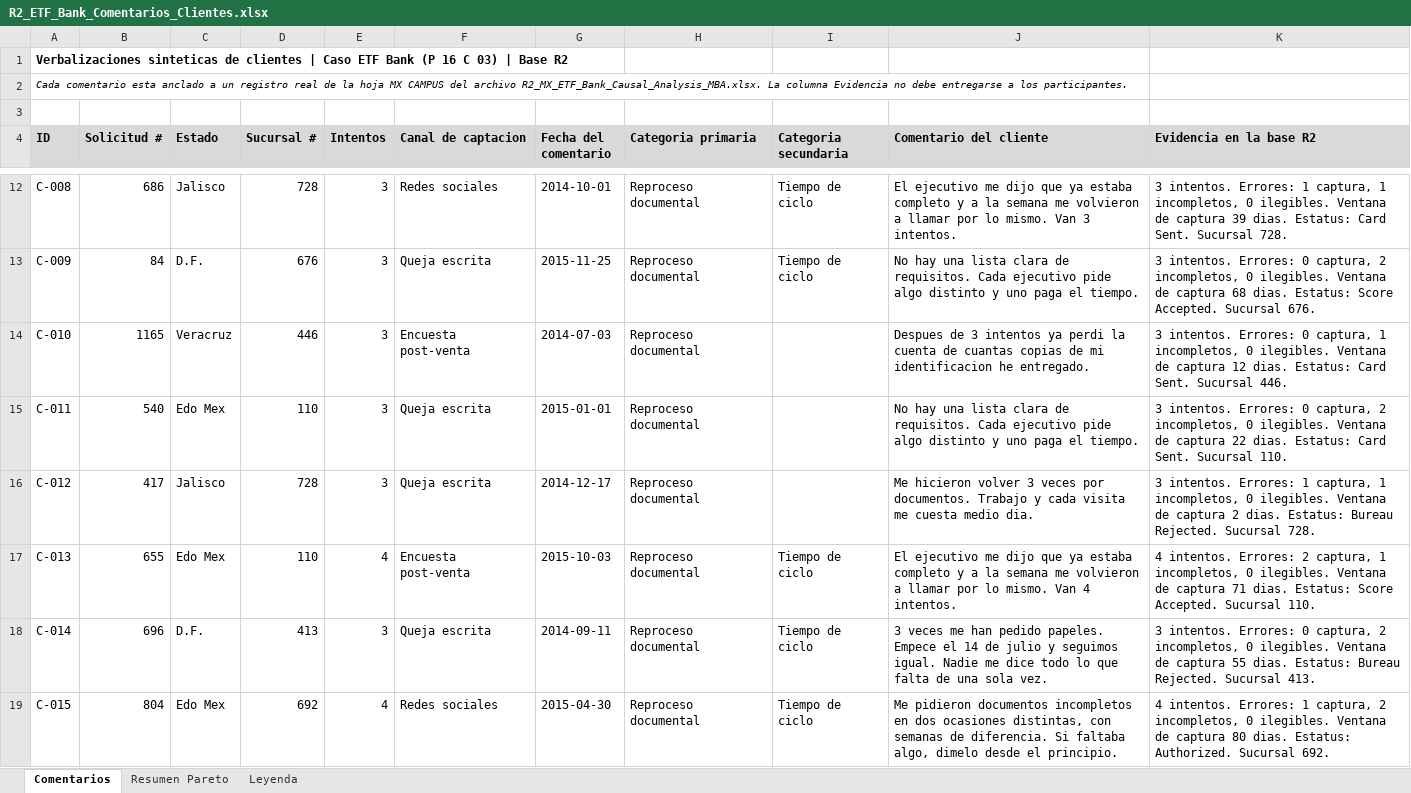
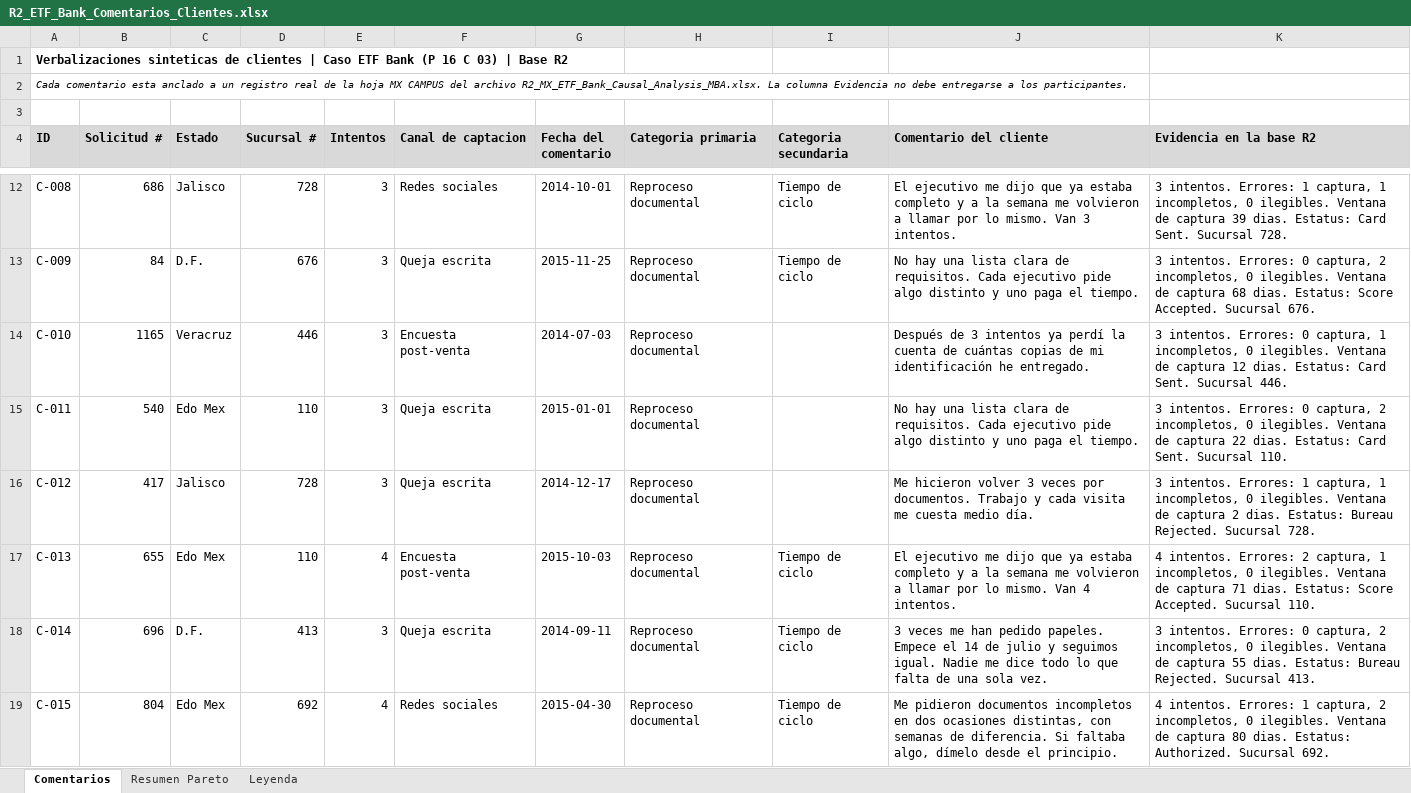
Before and after one commit to pitsecommerce-beep/causal_analysis_simulator_2, an Excel workbook: datos/R2_ETF_Bank_Comentarios_Clientes.xlsx, sheet Comentarios, drawn as a sheet; only a part is shown, gaps mark what is left out; values as stored, in another font and other column widths than the file's, no borders; the diff covers the shown part only; the diff names each change by its address in the sheet, - before the commit and + after, or states it on an @@ line.

```diff
--- a/datos/R2_ETF_Bank_Comentarios_Clientes.xlsx (sheet Comentarios)
+++ b/datos/R2_ETF_Bank_Comentarios_Clientes.xlsx (sheet Comentarios)
-J14 (Comentario del cliente): Despues de 3 intentos ya perdi la cuenta de cuantas copias de mi identificacion he entregado.
+J14 (Comentario del cliente): Después de 3 intentos ya perdí la cuenta de cuántas copias de mi identificación he entregado.
-J16 (Comentario del cliente): …cuesta medio dia.
+J16 (Comentario del cliente): …cuesta medio día.
-J19 (Comentario del cliente): …faltaba algo, dimelo desde el…
+J19 (Comentario del cliente): …faltaba algo, dímelo desde el…
```
Also changed, not shown: 57 edited cells elsewhere in this sheet, 11 other files.
